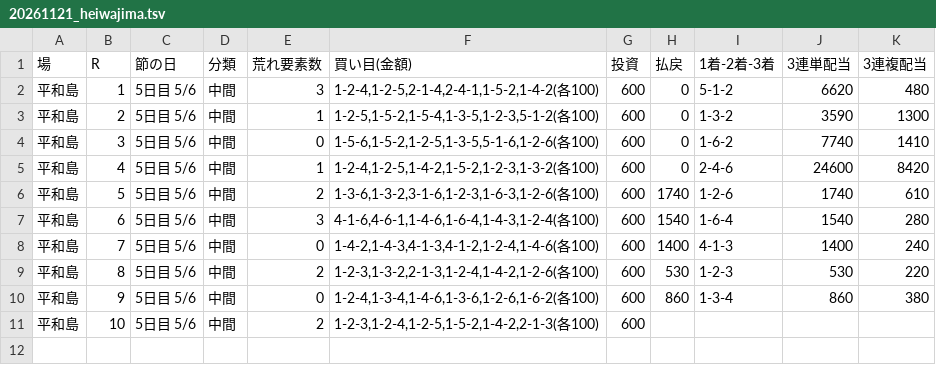
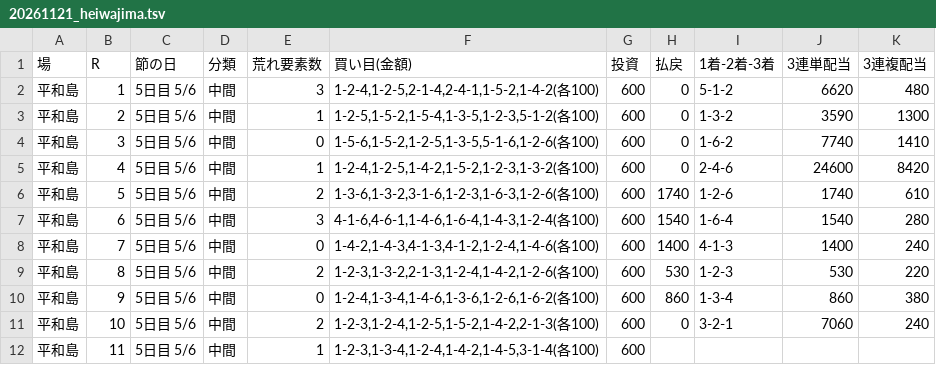
Before and after one commit to 777peipeipei-cmd/777reposi, a TSV file: notes/picks/20261121_heiwajima.tsv, drawn as a sheet.

```diff
--- a/notes/picks/20261121_heiwajima.tsv
+++ b/notes/picks/20261121_heiwajima.tsv
@@ -10,2 +10,3 @@
 平和島	9	5日目 5/6	中間	0	1-2-4,1-3-4,1-4-6,1-3-6,1-2-6,1-6-2(各100)	600	860	1-3-4	860	380
-平和島	10	5日目 5/6	中間	2	1-2-3,1-2-4,1-2-5,1-5-2,1-4-2,2-1-3(各100)	600				
+平和島	10	5日目 5/6	中間	2	1-2-3,1-2-4,1-2-5,1-5-2,1-4-2,2-1-3(各100)	600	0	3-2-1	7060	240
+平和島	11	5日目 5/6	中間	1	1-2-3,1-3-4,1-2-4,1-4-2,1-4-5,3-1-4(各100)	600				
```
